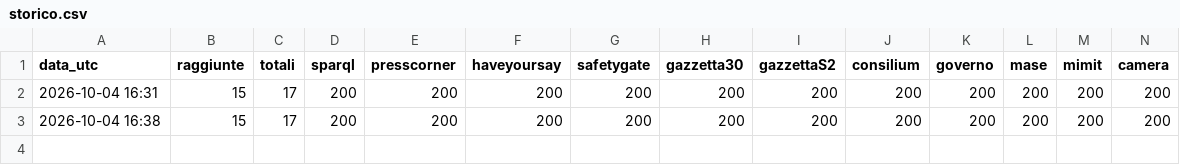
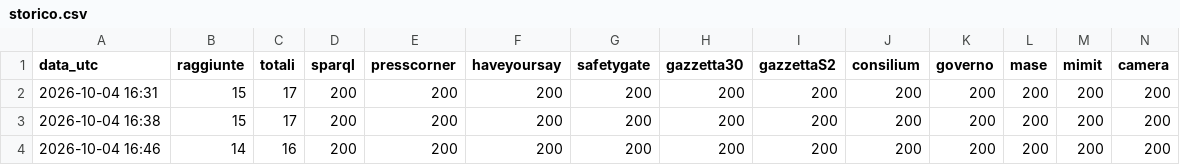
Before and after one commit to ingtony-ta/osservatorio-fonti-prova, a CSV file: esiti/storico.csv, drawn as a sheet; only a part is shown; rows hold the shown columns only; the diff names each change by its address in the sheet, - before the commit and + after, or states it on an @@ line.

```diff
--- a/esiti/storico.csv
+++ b/esiti/storico.csv
+row 4: 2026-10-04 16:46 | 14 | 16 | 200 | 200 | 200 | 200 | 200 | 200 | 200 | 200 | 200 | 200 | 200
```
Also changed, not shown: 4 other files.
